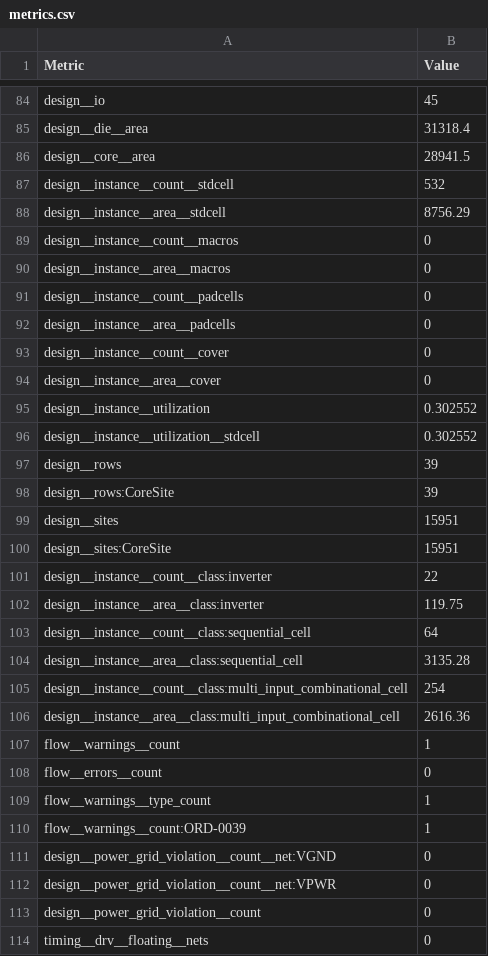
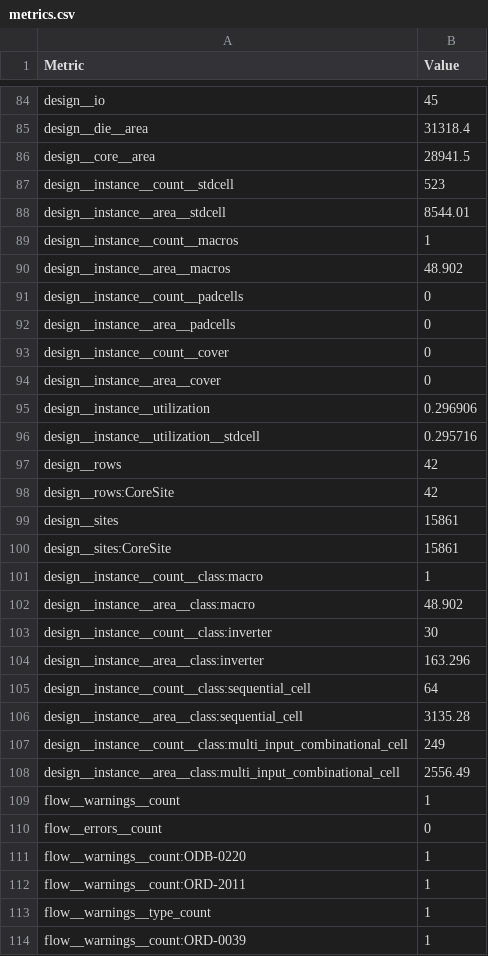
Before and after one commit to TinyTapeout/tinytapeout-ihp-26b, a CSV file: projects/tt_um_hackin7_analog_experiments/stats/metrics.csv, drawn as a sheet; only a part is shown, gaps mark what is left out; the shorter side is filled out with more unchanged rows; the diff covers the shown part only.

Commit message:
feat: update project tt_um_hackin7_analog_experiments from Hackin7/ttihp26b-hackin7-analog-experiments
Commit: 48a2f3bb9ec8d464bbf31249fbdf4f211237fe68
Workflow: https://github.com/Hackin7/ttihp26b-hackin7-analog-experiments/actions/runs/35523188670

```diff
--- a/projects/tt_um_hackin7_analog_experiments/stats/metrics.csv
+++ b/projects/tt_um_hackin7_analog_experiments/stats/metrics.csv
@@ -86,6 +86,6 @@ design__die__area,31318.4
 design__core__area,28941.5
-design__instance__count__stdcell,532
-design__instance__area__stdcell,8756.29
-design__instance__count__macros,0
-design__instance__area__macros,0
+design__instance__count__stdcell,523
+design__instance__area__stdcell,8544.01
+design__instance__count__macros,1
+design__instance__area__macros,48.902
 design__instance__count__padcells,0
@@ -94,16 +94,20 @@ design__instance__count__cover,0
 design__instance__area__cover,0
-design__instance__utilization,0.302552
-design__instance__utilization__stdcell,0.302552
-design__rows,39
-design__rows:CoreSite,39
-design__sites,15951
-design__sites:CoreSite,15951
-design__instance__count__class:inverter,22
-design__instance__area__class:inverter,119.75
+design__instance__utilization,0.296906
+design__instance__utilization__stdcell,0.295716
+design__rows,42
+design__rows:CoreSite,42
+design__sites,15861
+design__sites:CoreSite,15861
+design__instance__count__class:macro,1
+design__instance__area__class:macro,48.902
+design__instance__count__class:inverter,30
+design__instance__area__class:inverter,163.296
 design__instance__count__class:sequential_cell,64
 design__instance__area__class:sequential_cell,3135.28
-design__instance__count__class:multi_input_combinational_cell,254
-design__instance__area__class:multi_input_combinational_cell,2616.36
+design__instance__count__class:multi_input_combinational_cell,249
+design__instance__area__class:multi_input_combinational_cell,2556.49
 flow__warnings__count,1
 flow__errors__count,0
+flow__warnings__count:ODB-0220,1
+flow__warnings__count:ORD-2011,1
 flow__warnings__type_count,1
```
Also changed, not shown: 2 added rows, 15 removed rows and 54 edited cells elsewhere in this file, 7 other files.
